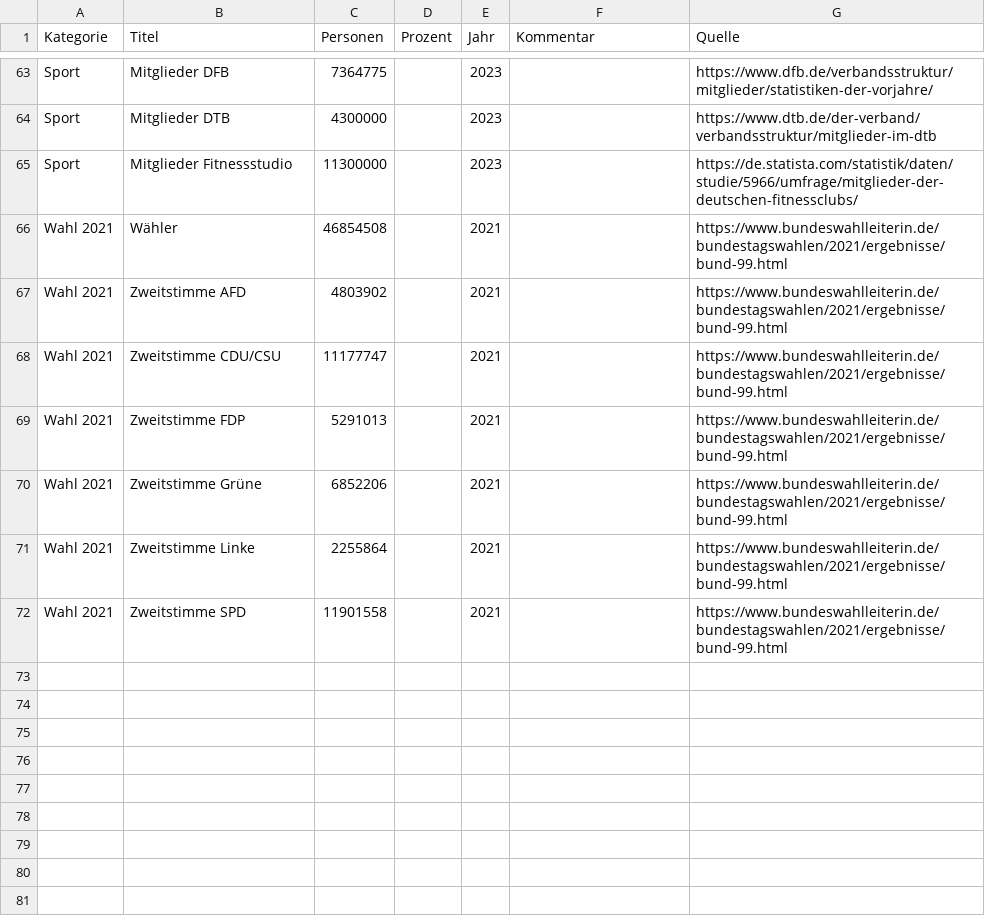
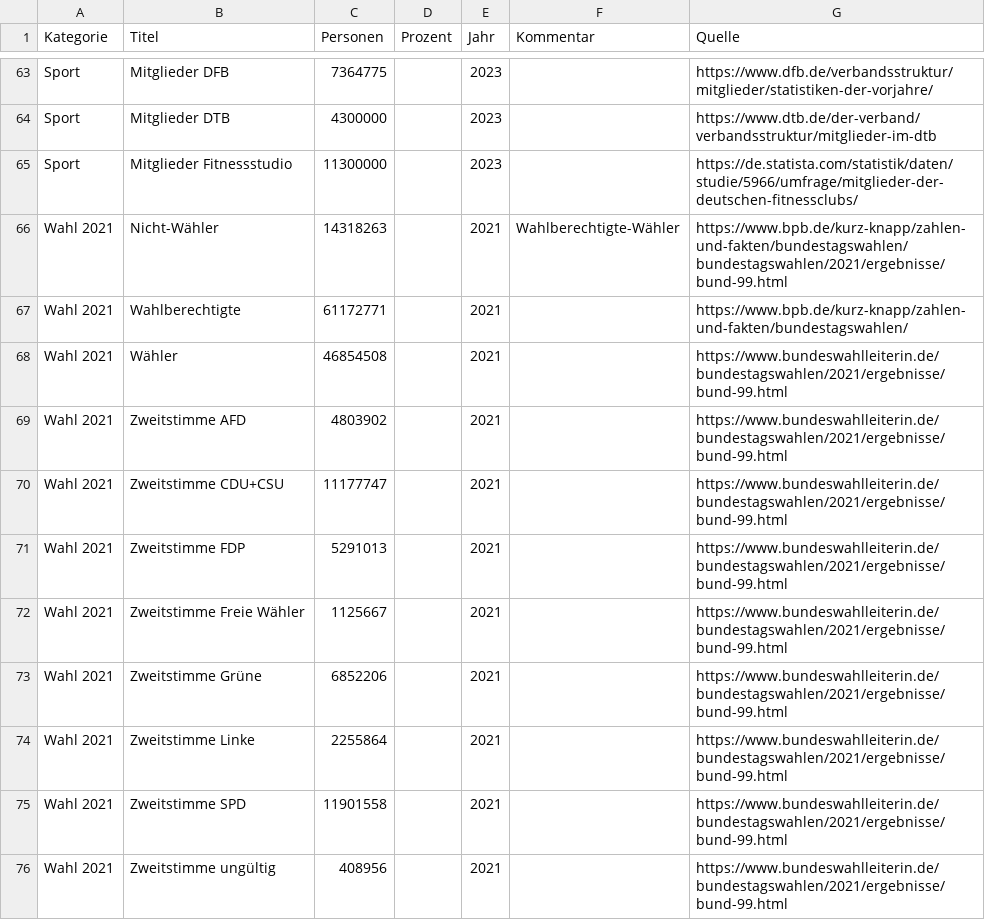
Before and after one commit to entorb/de-dorf, a TSV file: data/data.tsv, drawn as a sheet; only a part is shown, gaps mark what is left out.

Commit message:
Wahl 2021: Nicht-Wähler, ungültig, freie Wähler

```diff
--- a/data/data.tsv
+++ b/data/data.tsv
@@ -65,6 +65,9 @@ Sport	Mitglieder DTB	4300000		2023		https://www.dtb.de/der-verband/verbandsstruk
 Sport	Mitglieder Fitnessstudio	11300000		2023		https://de.statista.com/statistik/daten/studie/5966/umfrage/mitglieder-der-deutschen-fitnessclubs/
+Wahl 2021	Nicht-Wähler	14318263		2021	Wahlberechtigte-Wähler	https://www.bpb.de/kurz-knapp/zahlen-und-fakten/bundestagswahlen/bundestagswahlen/2021/ergebnisse/bund-99.html
+Wahl 2021	Wahlberechtigte	61172771		2021		https://www.bpb.de/kurz-knapp/zahlen-und-fakten/bundestagswahlen/
 Wahl 2021	Wähler	46854508		2021		https://www.bundeswahlleiterin.de/bundestagswahlen/2021/ergebnisse/bund-99.html
 Wahl 2021	Zweitstimme AFD	4803902		2021		https://www.bundeswahlleiterin.de/bundestagswahlen/2021/ergebnisse/bund-99.html
-Wahl 2021	Zweitstimme CDU/CSU	11177747		2021		https://www.bundeswahlleiterin.de/bundestagswahlen/2021/ergebnisse/bund-99.html
+Wahl 2021	Zweitstimme CDU+CSU	11177747		2021		https://www.bundeswahlleiterin.de/bundestagswahlen/2021/ergebnisse/bund-99.html
 Wahl 2021	Zweitstimme FDP	5291013		2021		https://www.bundeswahlleiterin.de/bundestagswahlen/2021/ergebnisse/bund-99.html
+Wahl 2021	Zweitstimme Freie Wähler	1125667		2021		https://www.bundeswahlleiterin.de/bundestagswahlen/2021/ergebnisse/bund-99.html
 Wahl 2021	Zweitstimme Grüne	6852206		2021		https://www.bundeswahlleiterin.de/bundestagswahlen/2021/ergebnisse/bund-99.html
@@ -72 +75,2 @@ Wahl 2021	Zweitstimme Linke	2255864		2021		https://www.bundeswahlleiterin.de/bun
 Wahl 2021	Zweitstimme SPD	11901558		2021		https://www.bundeswahlleiterin.de/bundestagswahlen/2021/ergebnisse/bund-99.html
+Wahl 2021	Zweitstimme ungültig	408956		2021		https://www.bundeswahlleiterin.de/bundestagswahlen/2021/ergebnisse/bund-99.html
```
